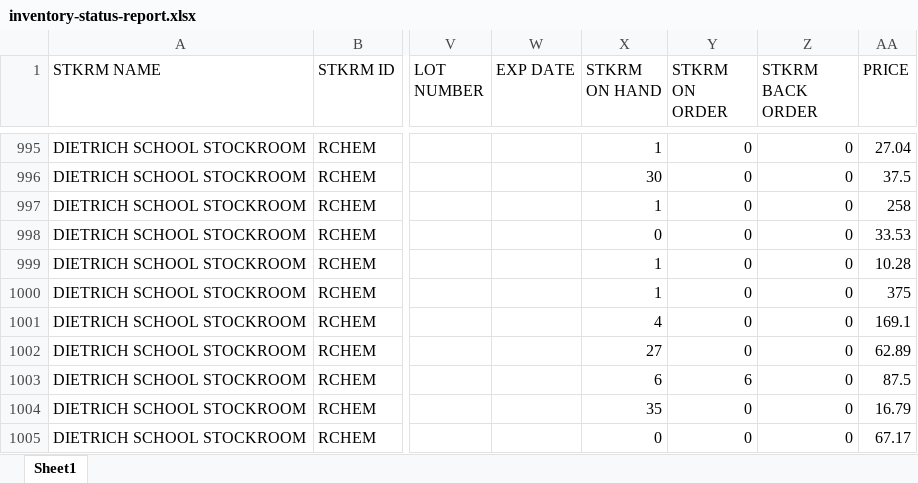
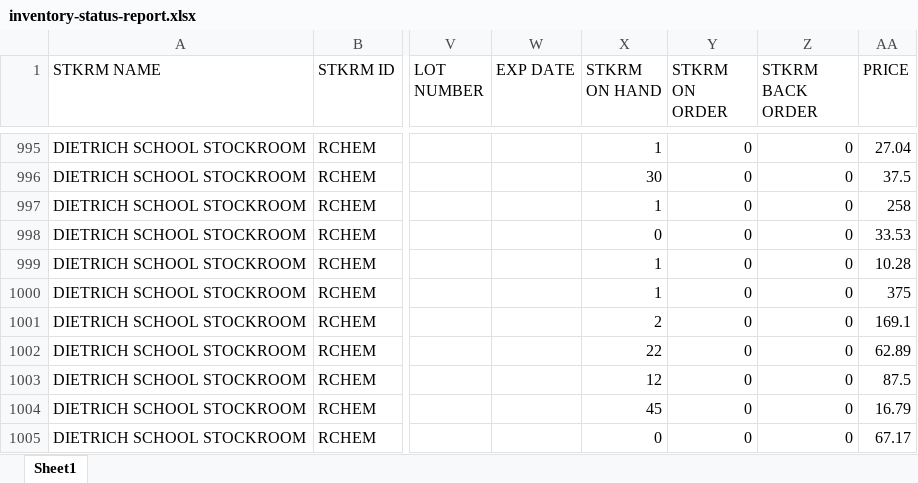
Before and after one commit to dssstockroom/dssstockroom.github.io, an Excel workbook: inventory-status-report.xlsx, sheet Sheet1, drawn as a sheet; only a part is shown, gaps mark what is left out; values as stored, in another font and other column widths than the file's, no borders; the diff covers the shown part only; the diff names each change by its address in the sheet, - before the commit and + after, or states it on an @@ line.

Commit message:
Add files via upload

```diff
--- a/inventory-status-report.xlsx (sheet Sheet1)
+++ b/inventory-status-report.xlsx (sheet Sheet1)
-X1001 (STKRM ON HAND): 4
+X1001 (STKRM ON HAND): 2
-X1002 (STKRM ON HAND): 27
+X1002 (STKRM ON HAND): 22
-X1003 (STKRM ON HAND): 6
+X1003 (STKRM ON HAND): 12
-Y1003 (STKRM ON ORDER): 6
+Y1003 (STKRM ON ORDER): 0
-X1004 (STKRM ON HAND): 35
+X1004 (STKRM ON HAND): 45
```
Also changed, not shown: 3 added rows and 73 edited cells elsewhere in this sheet.
